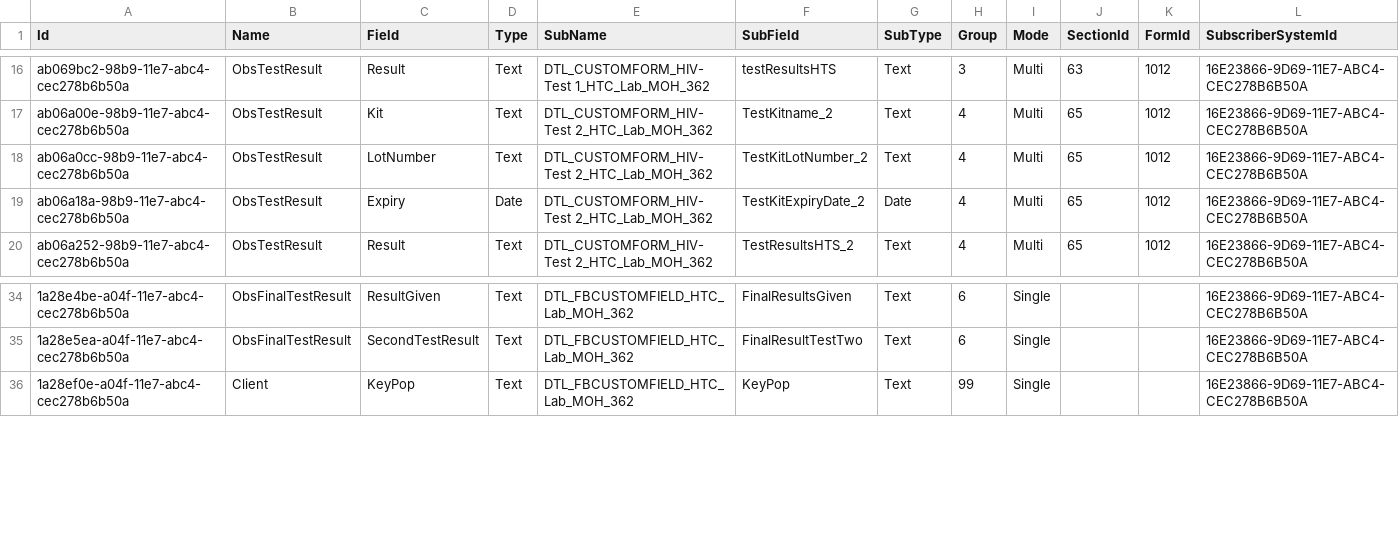
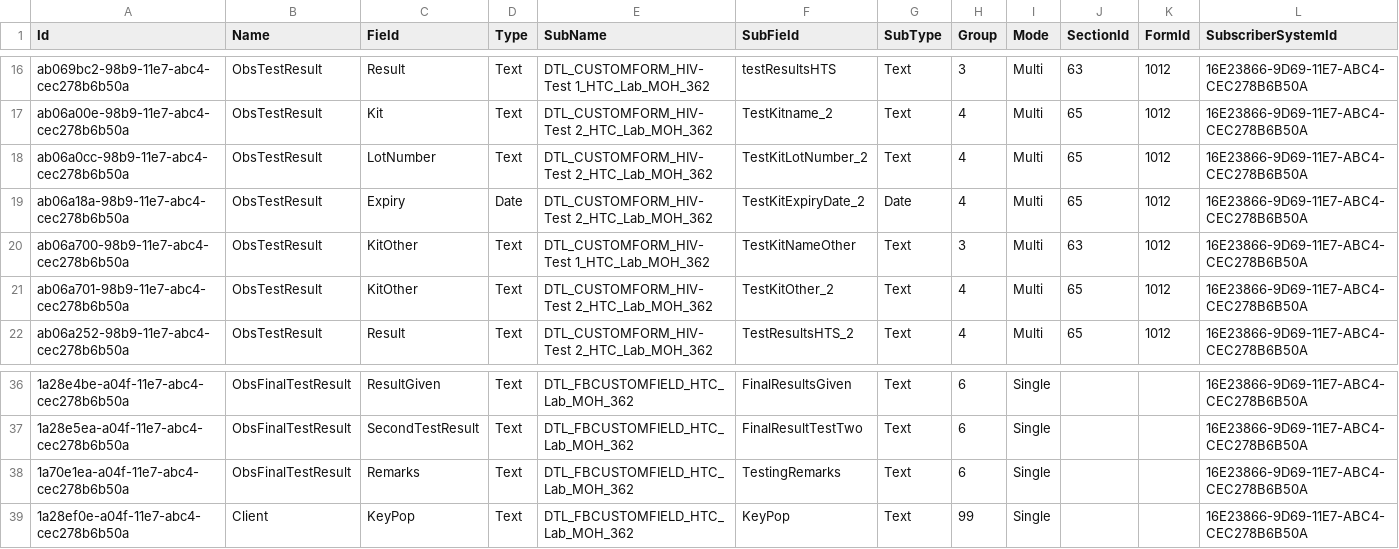
Before and after one commit to palladiumkenya/livehapi, a CSV file: LiveHAPI.Infrastructure/Seed/SubscriberMap.csv, drawn as a sheet; only a part is shown, gaps mark what is left out; the diff names each change by its address in the sheet, - before the commit and + after, or states it on an @@ line.

Commit message:
added other kit and testing remark mapping

```diff
--- a/LiveHAPI.Infrastructure/Seed/SubscriberMap.csv
+++ b/LiveHAPI.Infrastructure/Seed/SubscriberMap.csv
+row 20: ab06a700-98b9-11e7-abc4-cec278b6b50a | ObsTestResult | KitOther | Text | DTL_CUSTOMFORM_HIV-Test 1_HTC_Lab_MOH_362 | TestKitNameOther | Text | 3 | Multi | 63 | 1012 | 16E23866-9D69-11E7-ABC4-CEC278B6B50A
+row 21: ab06a701-98b9-11e7-abc4-cec278b6b50a | ObsTestResult | KitOther | Text | DTL_CUSTOMFORM_HIV-Test 2_HTC_Lab_MOH_362 | TestKitOther_2 | Text | 4 | Multi | 65 | 1012 | 16E23866-9D69-11E7-ABC4-CEC278B6B50A
+row 38: 1a70e1ea-a04f-11e7-abc4-cec278b6b50a | ObsFinalTestResult | Remarks | Text | DTL_FBCUSTOMFIELD_HTC_Lab_MOH_362 | TestingRemarks | Text | 6 | Single |  |  | 16E23866-9D69-11E7-ABC4-CEC278B6B50A
```
Also changed, not shown: LiveHAPI.Infrastructure/Seed/SubscriberConfig.csv, 10 other files.
